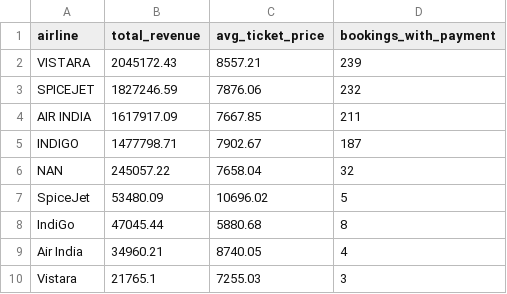
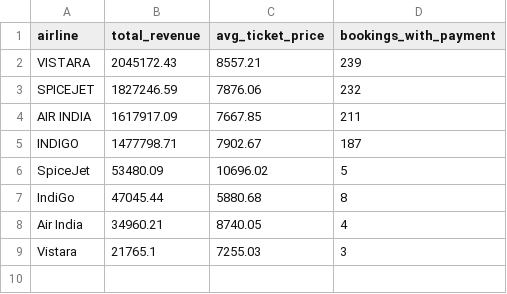
Before and after one commit to snehavvv/airline_pipeline, a CSV file: data/aggregated/kpi_revenue_by_airline.csv, drawn as a sheet.

```diff
--- a/data/aggregated/kpi_revenue_by_airline.csv
+++ b/data/aggregated/kpi_revenue_by_airline.csv
@@ -5,3 +5,2 @@ AIR INDIA,1617917.09,7667.85,211
 INDIGO,1477798.71,7902.67,187
-NAN,245057.22,7658.04,32
 SpiceJet,53480.09,10696.02,5
```
Also changed, not shown: data/aggregated/kpi_airline_distribution.csv, data/aggregated/kpi_avg_duration_by_airline.csv, 26 other files.
